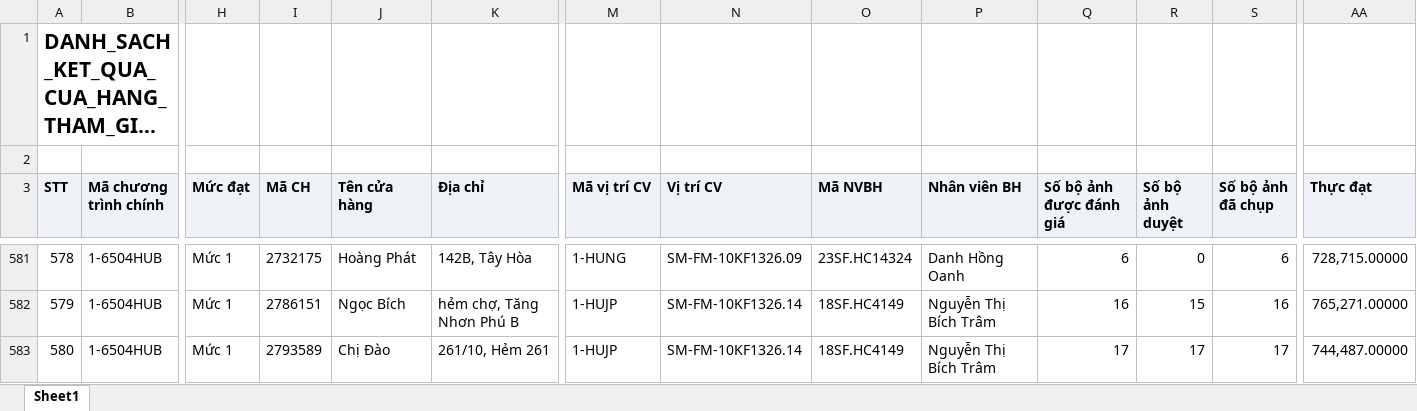
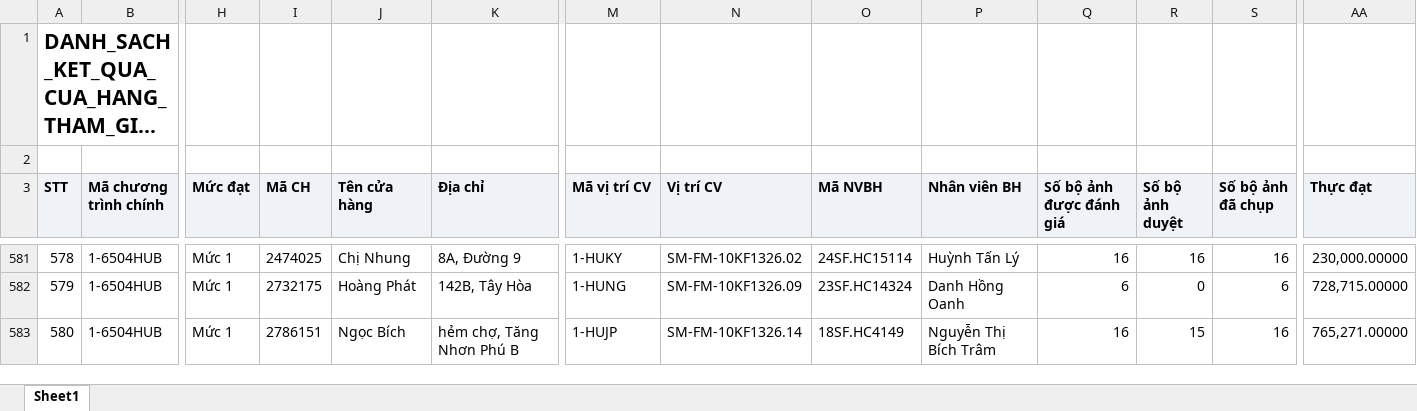
Before and after one commit to Tantt2026/Dashboard-Masan, an Excel workbook: data/Thang10/DANH_SACH_KET_QUA_CUA_HANG_THAM_GIA_CHUONG_TRINH.xlsx, sheet Sheet1, drawn as a sheet; only a part is shown, gaps mark what is left out; long unchanged cells end in …; values as stored, in another font and other column widths than the file's, no borders; the diff covers the shown part only; the diff names each change by its address in the sheet, - before the commit and + after, or states it on an @@ line.

```diff
--- a/data/Thang10/DANH_SACH_KET_QUA_CUA_HANG_THAM_GIA_CHUONG_TRINH.xlsx (sheet Sheet1)
+++ b/data/Thang10/DANH_SACH_KET_QUA_CUA_HANG_THAM_GIA_CHUONG_TRINH.xlsx (sheet Sheet1)
-I581 (Mã CH): 2732175
+I581 (Mã CH): 2474025
-J581 (Tên cửa hàng): Hoàng Phát
+J581 (Tên cửa hàng): Chị Nhung
-K581 (Địa chỉ): 142B, Tây Hòa
+K581 (Địa chỉ): 8A, Đường 9
-M581 (Mã vị trí CV): 1-HUNG
+M581 (Mã vị trí CV): 1-HUKY
-N581 (Vị trí CV): SM-FM-10KF1326.09
+N581 (Vị trí CV): SM-FM-10KF1326.02
-O581 (Mã NVBH): 23SF.HC14324
+O581 (Mã NVBH): 24SF.HC15114
-P581 (Nhân viên BH): Danh Hồng Oanh
+P581 (Nhân viên BH): Huỳnh Tấn Lý
-Q581 (Số bộ ảnh được đánh giá): 6
+Q581 (Số bộ ảnh được đánh giá): 16
-R581 (Số bộ ảnh duyệt): 0
+R581 (Số bộ ảnh duyệt): 16
-S581 (Số bộ ảnh đã chụp): 6
+S581 (Số bộ ảnh đã chụp): 16
-AA581 (Thực đạt): 728,715.00000
+AA581 (Thực đạt): 230,000.00000
-I582 (Mã CH): 2786151
+I582 (Mã CH): 2732175
-J582 (Tên cửa hàng): Ngọc Bích
+J582 (Tên cửa hàng): Hoàng Phát
-K582 (Địa chỉ): hẻm chợ, Tăng Nhơn Phú B
+K582 (Địa chỉ): 142B, Tây Hòa
-M582 (Mã vị trí CV): 1-HUJP
+M582 (Mã vị trí CV): 1-HUNG
-N582 (Vị trí CV): SM-FM-10KF1326.14
+N582 (Vị trí CV): SM-FM-10KF1326.09
-O582 (Mã NVBH): 18SF.HC4149
+O582 (Mã NVBH): 23SF.HC14324
-P582 (Nhân viên BH): Nguyễn Thị Bích Trâm
+P582 (Nhân viên BH): Danh Hồng Oanh
-Q582 (Số bộ ảnh được đánh giá): 16
+Q582 (Số bộ ảnh được đánh giá): 6
-R582 (Số bộ ảnh duyệt): 15
+R582 (Số bộ ảnh duyệt): 0
-S582 (Số bộ ảnh đã chụp): 16
+S582 (Số bộ ảnh đã chụp): 6
-AA582 (Thực đạt): 765,271.00000
+AA582 (Thực đạt): 728,715.00000
-I583 (Mã CH): 2793589
+I583 (Mã CH): 2786151
-J583 (Tên cửa hàng): Chị Đào
+J583 (Tên cửa hàng): Ngọc Bích
-K583 (Địa chỉ): 261/10, Hẻm 261
+K583 (Địa chỉ): hẻm chợ, Tăng Nhơn Phú B
-Q583 (Số bộ ảnh được đánh giá): 17
+Q583 (Số bộ ảnh được đánh giá): 16
-R583 (Số bộ ảnh duyệt): 17
+R583 (Số bộ ảnh duyệt): 15
-S583 (Số bộ ảnh đã chụp): 17
+S583 (Số bộ ảnh đã chụp): 16
-AA583 (Thực đạt): 744,487.00000
+AA583 (Thực đạt): 765,271.00000
```
Also changed, not shown: 297 edited cells elsewhere in this sheet, data/Thang10/DanhSachLichViengTham.xlsx, data/Thang10/DanhSachXetBoHinhTrungBay.xlsx, 2 other files.
